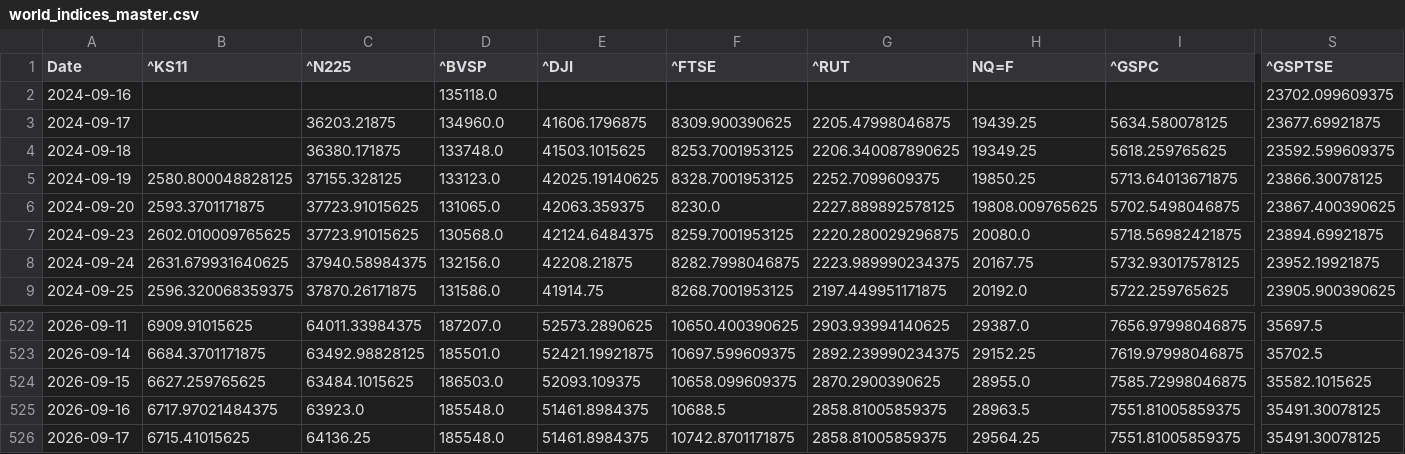
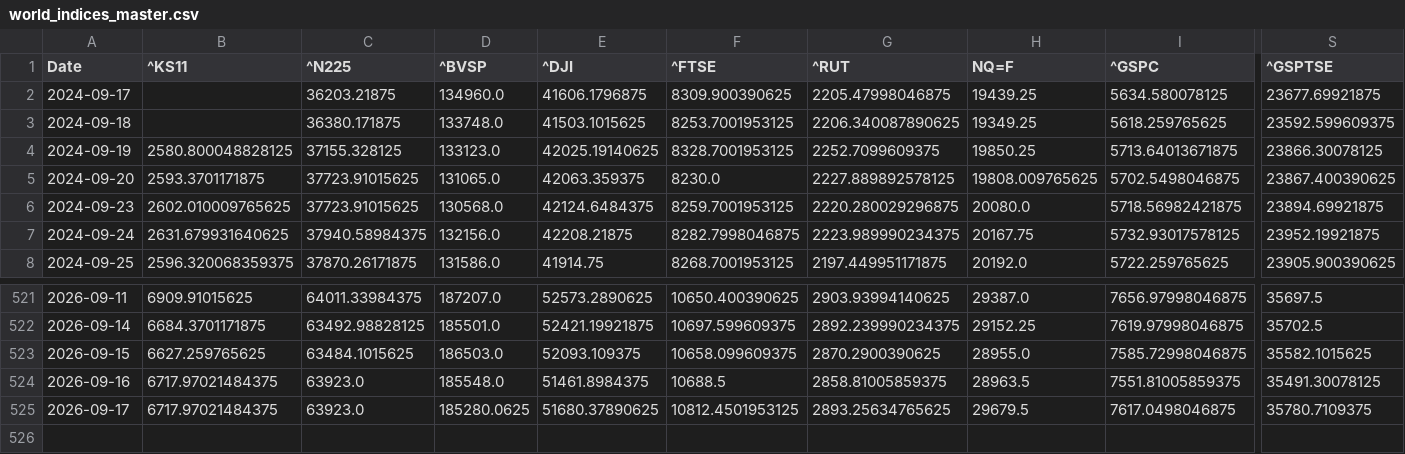
Before and after one commit to rhtjn3-sketch/Stock-Analysis, a CSV file: world_indices_master.csv, drawn as a sheet; only a part is shown, gaps mark what is left out; removed rows and columns are numbered as before the commit, all else as after; rows hold the shown columns only; the diff covers the shown part only; the diff names each change by its address in the sheet, - before the commit and + after, or states it on an @@ line.

Commit message:
Automated Market Data Update

```diff
--- a/world_indices_master.csv
+++ b/world_indices_master.csv
-row 2: 2024-09-16 |  |  | 135118.0 |  |  |  |  |  | 23702.099609375
-B525 (^KS11): 6715.41015625
+B525 (^KS11): 6717.97021484375
-C525 (^N225): 64136.25
+C525 (^N225): 63923.0
-D525 (^BVSP): 185548.0
+D525 (^BVSP): 185280.0625
-E525 (^DJI): 51461.8984375
+E525 (^DJI): 51680.37890625
-F525 (^FTSE): 10742.8701171875
+F525 (^FTSE): 10812.4501953125
-G525 (^RUT): 2858.81005859375
+G525 (^RUT): 2893.25634765625
-H525 (NQ=F): 29564.25
+H525 (NQ=F): 29679.5
-I525 (^GSPC): 7551.81005859375
+I525 (^GSPC): 7617.0498046875
-S525 (^GSPTSE): 35491.30078125
+S525 (^GSPTSE): 35780.7109375
```
Also changed, not shown: 8 edited cells elsewhere in this file, macro_master.csv, nifty_indices_master.csv, 4 other files.
